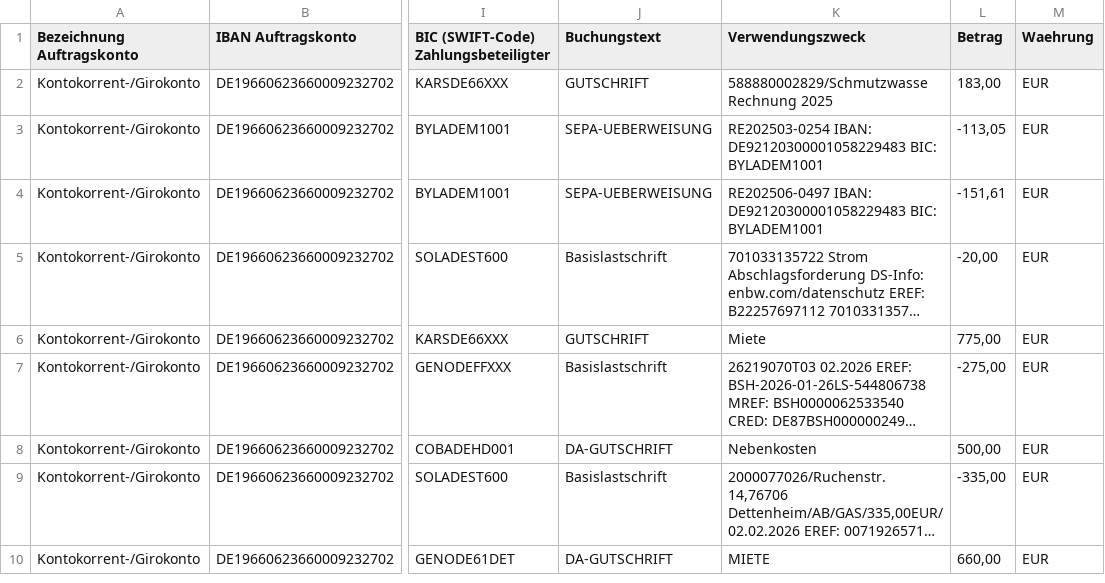
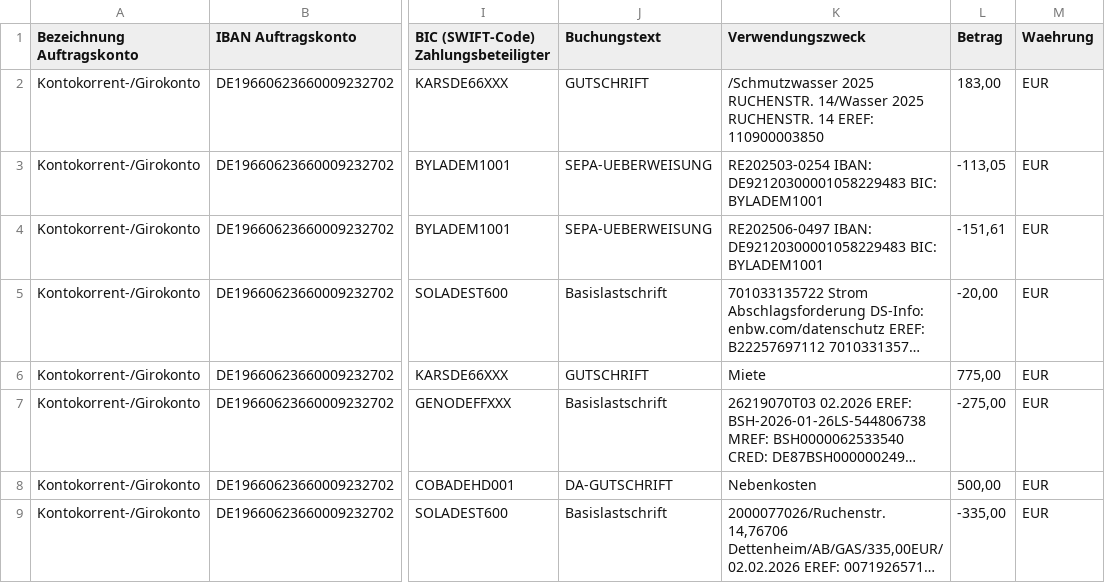
Before and after one commit to markushaas29/CPP, a CSV file: CSV_Files/U_2026.csv, drawn as a sheet; only a part is shown, gaps mark what is left out; the shorter side is filled out with more unchanged rows; long unchanged cells end in …; the diff names each change by its address in the sheet, - before the commit and + after, or states it on an @@ line.

```diff
--- a/CSV_Files/U_2026.csv
+++ b/CSV_Files/U_2026.csv
-K2 (Verwendungszweck): 588880002829/Schmutzwasse Rechnung 2025
+K2 (Verwendungszweck): /Schmutzwasser 2025 RUCHENSTR. 14/Wasser 2025 RUCHENSTR. 14 EREF: 110900003850
```
Also changed, not shown: 2 other files.
